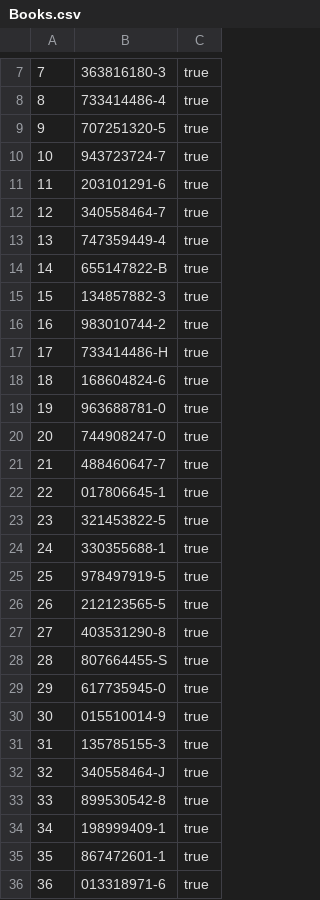
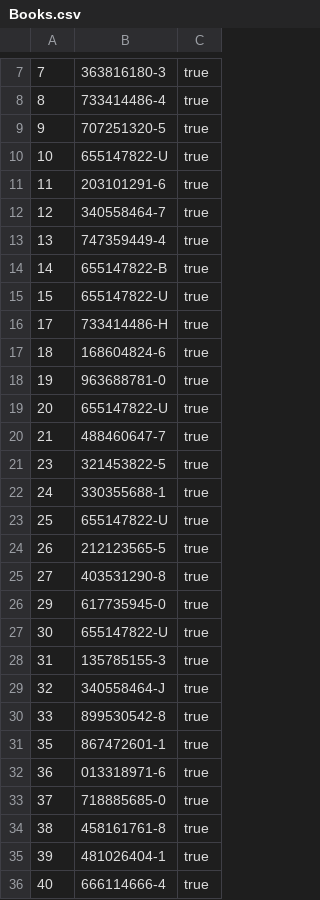
Before and after one commit to shubhamJay/libraryDB, a CSV file: Books.csv, drawn as a sheet; only a part is shown, gaps mark what is left out; the shorter side is filled out with more unchanged rows; the diff covers the shown part only.

Commit message:
added users data and some changes in books data

```diff
--- a/Books.csv
+++ b/Books.csv
@@ -9,3 +9,3 @@
 9,707251320-5,true
-10,943723724-7,true
+10,655147822-U,true
 11,203101291-6,true
@@ -14,4 +14,3 @@
 14,655147822-B,true
-15,134857882-3,true
-16,983010744-2,true
+15,655147822-U,true
 17,733414486-H,true
@@ -19,13 +18,11 @@
 19,963688781-0,true
-20,744908247-0,true
+20,655147822-U,true
 21,488460647-7,true
-22,017806645-1,true
 23,321453822-5,true
 24,330355688-1,true
-25,978497919-5,true
+25,655147822-U,true
 26,212123565-5,true
 27,403531290-8,true
-28,807664455-S,true
 29,617735945-0,true
-30,015510014-9,true
+30,655147822-U,true
 31,135785155-3,true
@@ -33,3 +30,2 @@
 33,899530542-8,true
-34,198999409-1,true
 35,867472601-1,true
```
Also changed, not shown: 6 edited cells elsewhere in this file, Book_details.csv, transaction.csv, 2 other files.
